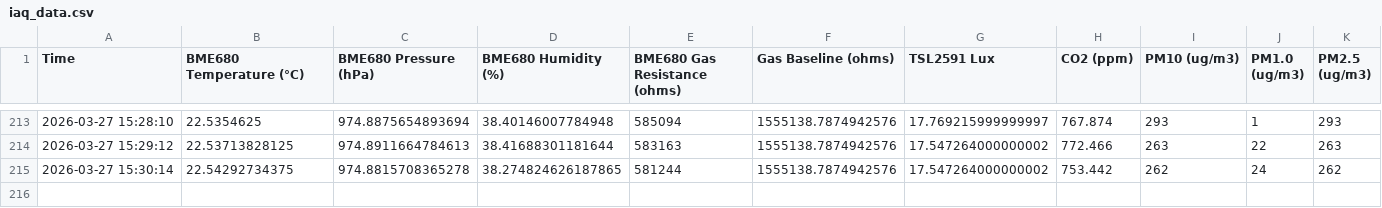
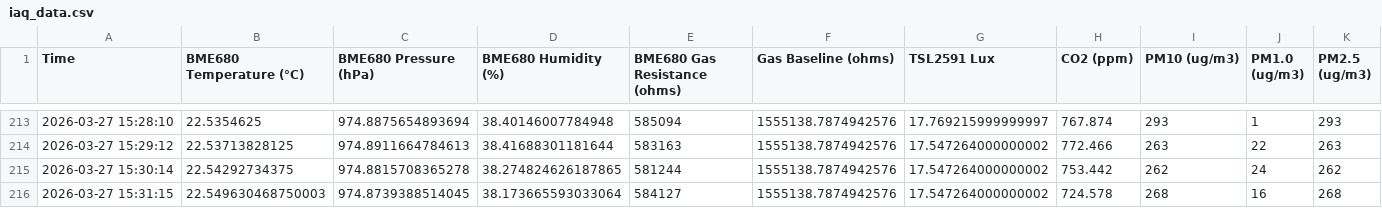
Before and after one commit to Hanin-O/Decode_real-time_data, a CSV file: iaq_data.csv, drawn as a sheet; only a part is shown, gaps mark what is left out; rows hold the shown columns only; the diff names each change by its address in the sheet, - before the commit and + after, or states it on an @@ line.

Commit message:
Update IAQ data 2026-03-27 15:31:16

```diff
--- a/iaq_data.csv
+++ b/iaq_data.csv
+row 216: 2026-03-27 15:31:15 | 22.549630468750003 | 974.8739388514045 | 38.173665593033064 | 584127 | 1555138.7874942576 | 17.547264000000002 | 724.578 | 268 | 16 | 268
```
